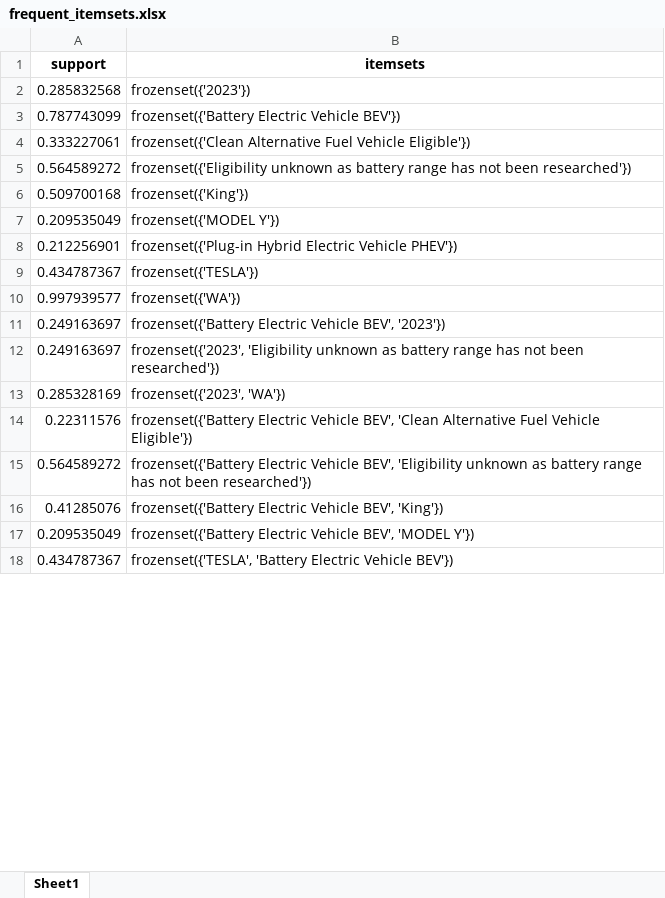
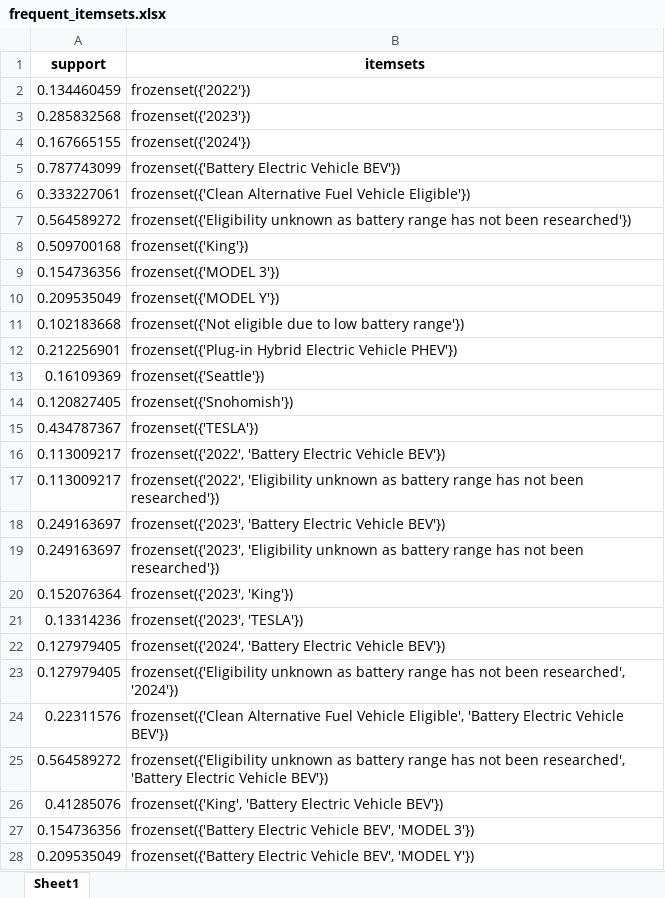
Before and after one commit to ehvenimunis/AssociationRulesMiner, an Excel workbook: frequent_itemsets.xlsx, sheet Sheet1, drawn as a sheet; only a part is shown; the shorter side is filled out with more unchanged rows; values as stored, in another font and other column widths than the file's, no borders; removed rows and columns are numbered as before the commit, all else as after; the diff covers the shown part only; the diff names each change by its address in the sheet, - before the commit and + after, or states it on an @@ line.

```diff
--- a/frequent_itemsets.xlsx (sheet Sheet1)
+++ b/frequent_itemsets.xlsx (sheet Sheet1)
+row 2: 0.134460459 | frozenset({'2022'})
+row 4: 0.167665155 | frozenset({'2024'})
+row 9: 0.154736356 | frozenset({'MODEL 3'})
+row 11: 0.102183668 | frozenset({'Not eligible due to low battery range'})
+row 13: 0.16109369 | frozenset({'Seattle'})
+row 14: 0.120827405 | frozenset({'Snohomish'})
-row 10: 0.997939577 | frozenset({'WA'})
+row 16: 0.113009217 | frozenset({'2022', 'Battery Electric Vehicle BEV'})
+row 17: 0.113009217 | frozenset({'2022', 'Eligibility unknown as battery range has not been researched'})
-B18 (itemsets): frozenset({'Battery Electric Vehicle BEV', '2023'})
+B18 (itemsets): frozenset({'2023', 'Battery Electric Vehicle BEV'})
-row 13: 0.285328169 | frozenset({'2023', 'WA'})
+row 20: 0.152076364 | frozenset({'2023', 'King'})
+row 21: 0.13314236 | frozenset({'2023', 'TESLA'})
+row 22: 0.127979405 | frozenset({'2024', 'Battery Electric Vehicle BEV'})
+row 23: 0.127979405 | frozenset({'Eligibility unknown as battery range has not been researched', '2024'})
-B24 (itemsets): frozenset({'Battery Electric Vehicle BEV', 'Clean Alternative Fuel Vehicle Eligible'})
+B24 (itemsets): frozenset({'Clean Alternative Fuel Vehicle Eligible', 'Battery Electric Vehicle BEV'})
-B25 (itemsets): frozenset({'Battery Electric Vehicle BEV', 'Eligibility unknown as battery range has not been researched'})
+B25 (itemsets): frozenset({'Eligibility unknown as battery range has not been researched', 'Battery Electric Vehicle BEV'})
-B26 (itemsets): frozenset({'Battery Electric Vehicle BEV', 'King'})
+B26 (itemsets): frozenset({'King', 'Battery Electric Vehicle BEV'})
+row 27: 0.154736356 | frozenset({'Battery Electric Vehicle BEV', 'MODEL 3'})
```
Also changed, not shown: 34 added rows, 23 removed rows and 5 edited cells elsewhere in this sheet, association_rules.xlsx, 1 other file.
